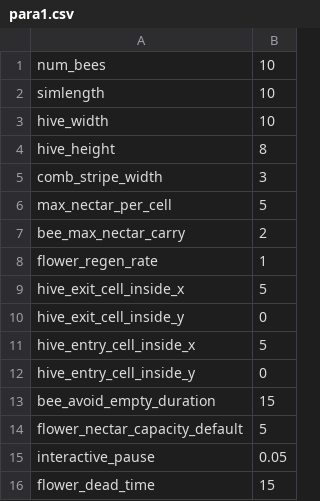
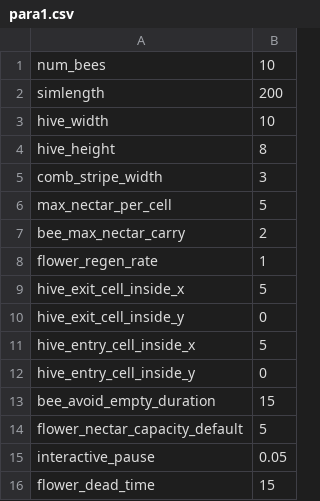
Before and after one commit to tjkott/comp1005, a CSV file: Assignment/para1.csv, drawn as a sheet.

```diff
--- a/Assignment/para1.csv
+++ b/Assignment/para1.csv
@@ -1,3 +1,3 @@
 num_bees,10
-simlength,10
+simlength,200
 hive_width,10
```
Also changed, not shown: 2 other files.
